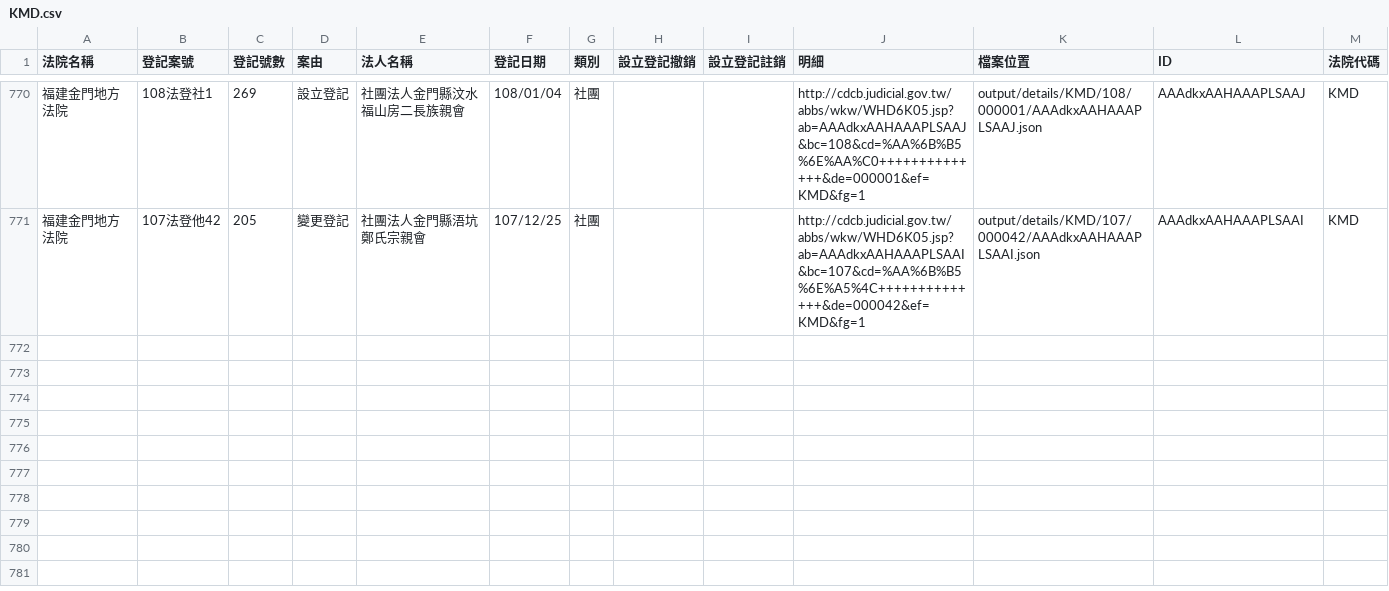
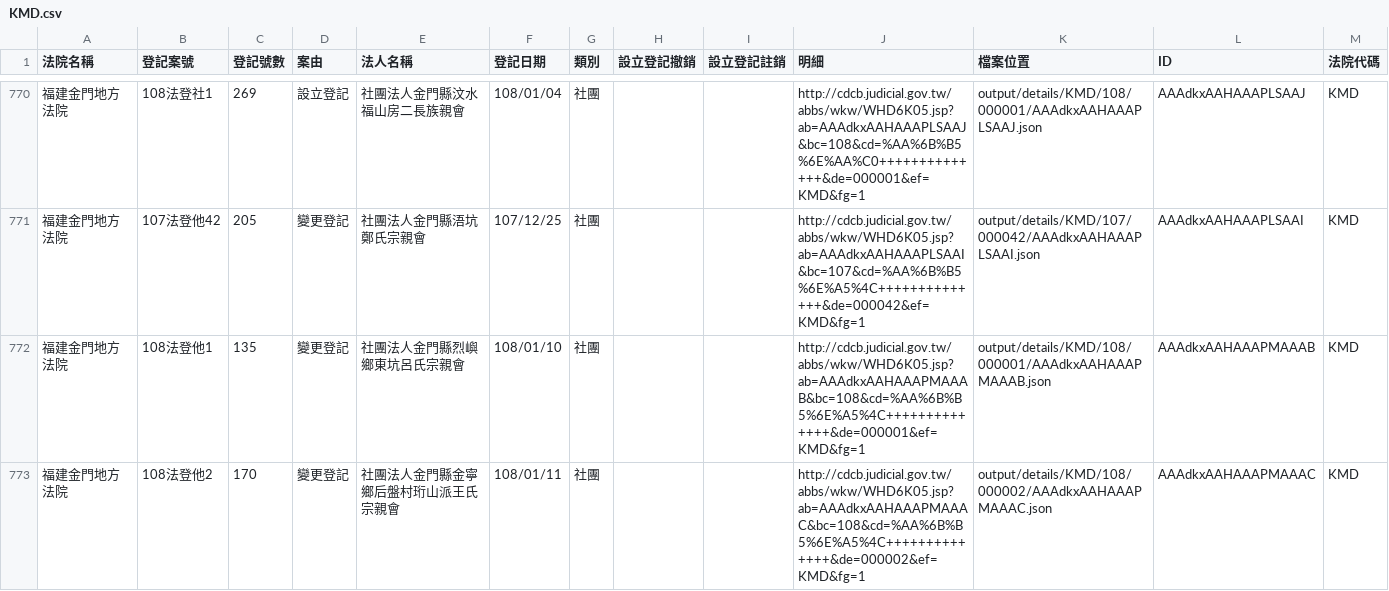
Before and after one commit to g0v/foundationtw, a CSV file: output/lists/KMD.csv, drawn as a sheet; only a part is shown, gaps mark what is left out; the diff names each change by its address in the sheet, - before the commit and + after, or states it on an @@ line.

Commit message:
update datasets @ 2019-01-12 02:00:01

```diff
--- a/output/lists/KMD.csv
+++ b/output/lists/KMD.csv
+row 772: 福建金門地方法院 | 108法登他1 | 135 | 變更登記 | 社團法人金門縣烈嶼鄉東坑呂氏宗親會 | 108/01/10 | 社團 |  |  | http://cdcb.judicial.gov.tw/abbs/wkw/WHD6K05.jsp?ab=AAAdkxAAHAAAPMAAAB&bc=108&cd=%AA%6B%B5%6E%A5%4C++++++++++++++&de=000001&ef=KMD&fg=1 | output/details/KMD/108/000001/AAAdkxAAHAAAPMAAAB.json | AAAdkxAAHAAAPMAAAB | KMD
+row 773: 福建金門地方法院 | 108法登他2 | 170 | 變更登記 | 社團法人金門縣金寧鄉后盤村珩山派王氏宗親會 | 108/01/11 | 社團 |  |  | http://cdcb.judicial.gov.tw/abbs/wkw/WHD6K05.jsp?ab=AAAdkxAAHAAAPMAAAC&bc=108&cd=%AA%6B%B5%6E%A5%4C++++++++++++++&de=000002&ef=KMD&fg=1 | output/details/KMD/108/000002/AAAdkxAAHAAAPMAAAC.json | AAAdkxAAHAAAPMAAAC | KMD
```
Also changed, not shown: output/lists/CHD.csv, output/lists/MLD.csv, 39 other files.
